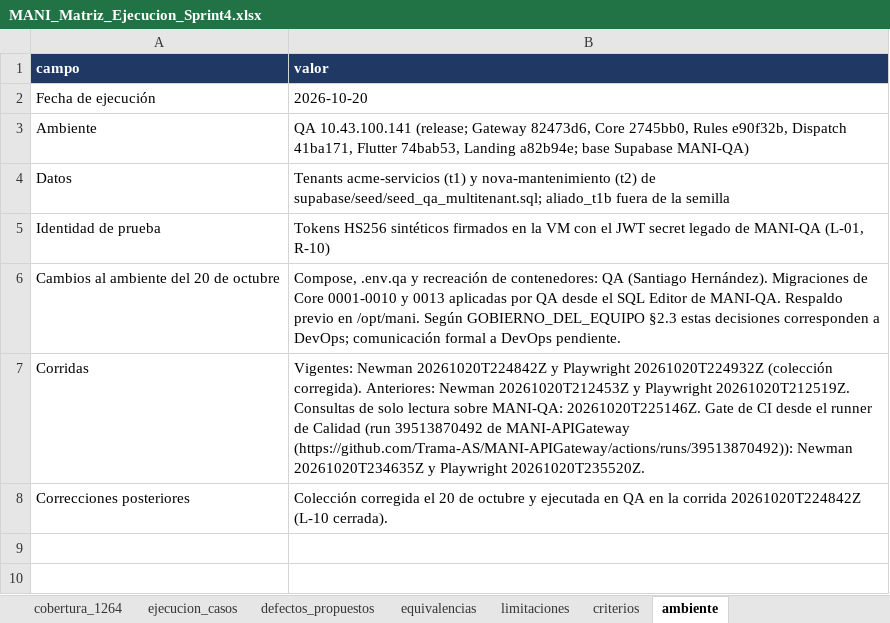
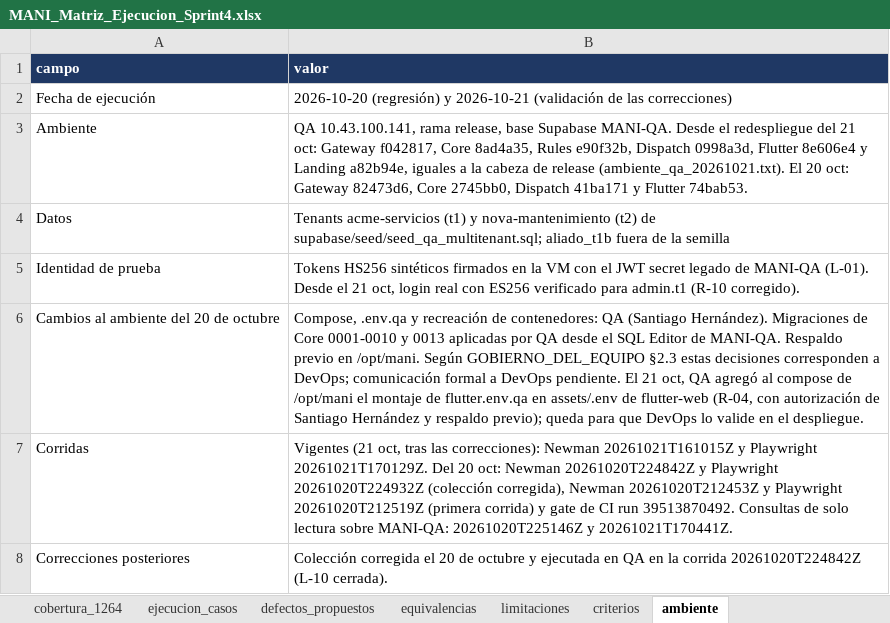
Before and after one commit to Trama-AS/MANI-docs, an Excel workbook: product/MANI_Matriz_Ejecucion_Sprint4.xlsx, sheet ambiente, drawn as a sheet; values as stored, in another font and other column widths than the file's, no borders; the diff names each change by its address in the sheet, - before the commit and + after, or states it on an @@ line.

Commit message:
[SCRUM-1267] Registra la validacion en QA de las correcciones de la regresion del Sprint 4 (#60)
- R-01, R-02, R-03 y R-10 corregidos (MANI-APIGateway#20, MANI-Node#49, #50 y #52, MANI-.NET#11 y #13),
  promovidos a release y verificados en QA el 21 de octubre. R-04 mitigado en QA con el montaje de
  flutter.env.qa en flutter-web; la correccion en MANI-Flutter sigue pendiente.
- Corridas desde release f042817: Newman 20261021T161015Z (77 solicitudes, 125 aserciones, 0 fallidas) y
  Playwright 20261021T170129Z (11 de 11). Login real con ES256 verificado y tokens ES256 falsificados
  rechazados. R-06, R-07, R-09 y R-11 reverificados sin cambios.
- Estados: 853, 856 y 1066 pasan a Ejecutado y 1060 a Sin ejecutar; multi-tenant 10 aprobados, 5
  bloqueados y 75 sin ejecutar. Matriz, limites, pendientes y DoD actualizados.
- Corrige inconsistencias: lineas citadas en R-01 y R-02, DoD de defectos y discrepancias con Jira.

```diff
--- a/product/MANI_Matriz_Ejecucion_Sprint4.xlsx (sheet ambiente)
+++ b/product/MANI_Matriz_Ejecucion_Sprint4.xlsx (sheet ambiente)
-B2 (valor): 2026-10-20
+B2 (valor): 2026-10-20 (regresión) y 2026-10-21 (validación de las correcciones)
-B3 (valor): QA 10.43.100.141 (release; Gateway 82473d6, Core 2745bb0, Rules e90f32b, Dispatch 41ba171, Flutter 74bab53, Landing a82b94e; base Supabase MANI-QA)
+B3 (valor): QA 10.43.100.141, rama release, base Supabase MANI-QA. Desde el redespliegue del 21 oct: Gateway f042817, Core 8ad4a35, Rules e90f32b, Dispatch 0998a3d, Flutter 8e606e4 y Landing a82b94e, iguales a la cabeza de release (ambiente_qa_20261021.txt). El 20 oct: Gateway 82473d6, Core 2745bb0, Dispatch 41ba171 y Flutter 74bab53.
-B5 (valor): …de MANI-QA (L-01, R-10)
+B5 (valor): …de MANI-QA (L-01). Desde el 21 oct, login real con ES256 verificado para admin.t1 (R-10 corregido).
-B6 (valor): …DevOps pendiente.
+B6 (valor): …DevOps pendiente. El 21 oct, QA agregó al compose de /opt/mani el montaje de flutter.env.qa en assets/.env de flutter-web (R-04, con autorización de Santiago Hernández y respaldo previo); queda para que DevOps lo valide en el despliegue.
-B7 (valor): Vigentes: Newman 20261020T224842Z y Playwright 20261020T224932Z (colección corregida). Anteriores: Newman 20261020T212453Z y Playwright 20261020T212519Z. Consultas de solo lectura sobre MANI-QA: 20261020T225146Z. Gate de CI desde el runner de Calidad (run 39513870492 de MANI-APIGateway (https://github.com/Trama-AS/MANI-APIGateway/actions/runs/39513870492)): Newman 20261020T234635Z y Playwright 20261020T235520Z.
+B7 (valor): Vigentes (21 oct, tras las correcciones): Newman 20261021T161015Z y Playwright 20261021T170129Z. Del 20 oct: Newman 20261020T224842Z y Playwright 20261020T224932Z (colección corregida), Newman 20261020T212453Z y Playwright 20261020T212519Z (primera corrida) y gate de CI run 39513870492. Consultas de solo lectura sobre MANI-QA: 20261020T225146Z y 20261021T170441Z.
```
Also changed, not shown: sheet ejecucion_casos, sheet resumen_historias, sheet defectos_propuestos, sheet limitaciones, sheet criterios, sheet cobertura_1264, 10 other files.
